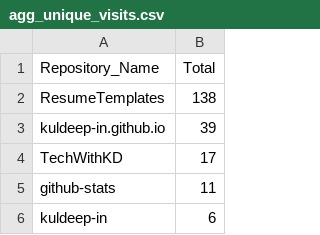
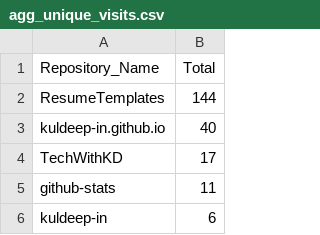
Before and after one commit to kuldeep-in/github-stats, a CSV file: Aggregated_Metric_Data/agg_unique_visits.csv, drawn as a sheet; only a part is shown.

```diff
--- a/Aggregated_Metric_Data/agg_unique_visits.csv
+++ b/Aggregated_Metric_Data/agg_unique_visits.csv
@@ -1,4 +1,4 @@
 Repository_Name,Total
-ResumeTemplates,138
-kuldeep-in.github.io,39
+ResumeTemplates,144
+kuldeep-in.github.io,40
 TechWithKD,17
```
Also changed, not shown: Aggregated_Metric_Data/agg_views.csv, Metric_Data/unique_visits.csv, 1 other file.
